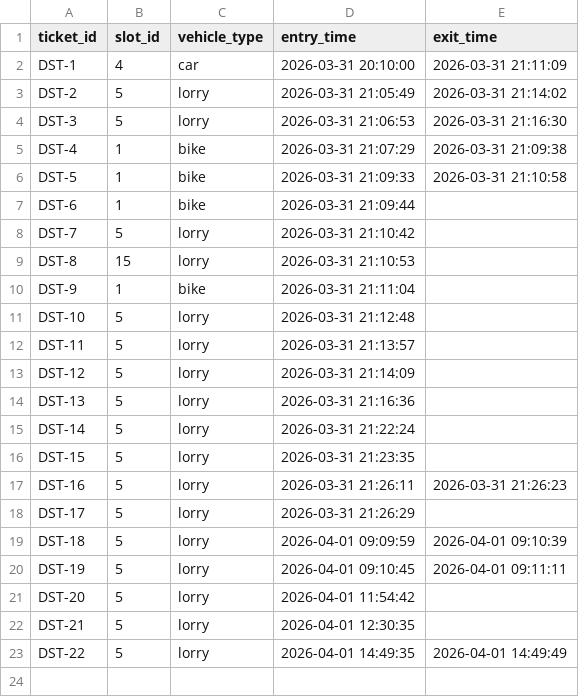
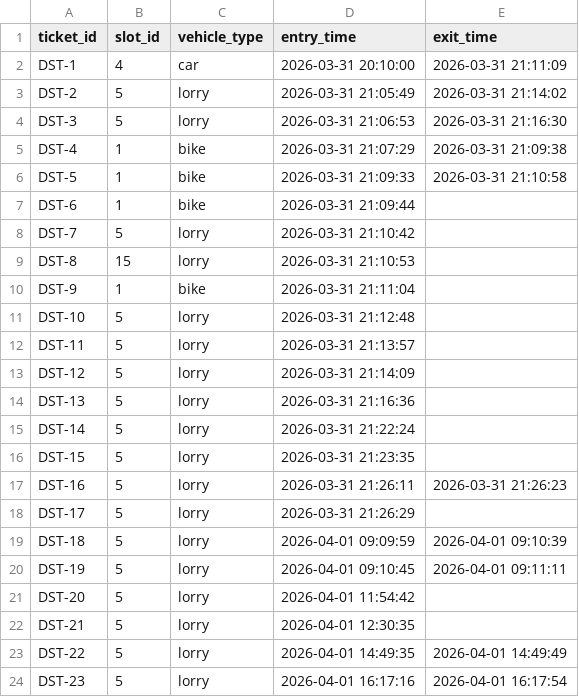
Before and after one commit to RanudeeFernando/drive-sense, a CSV file: data/tickets.csv, drawn as a sheet.

```diff
--- a/data/tickets.csv
+++ b/data/tickets.csv
@@ -23 +23,2 @@ DST-21,5,lorry,2026-04-01 12:30:35,
 DST-22,5,lorry,2026-04-01 14:49:35,2026-04-01 14:49:49
+DST-23,5,lorry,2026-04-01 16:17:16,2026-04-01 16:17:54
```
Also changed, not shown: data/receipts.csv, 3 other files.
